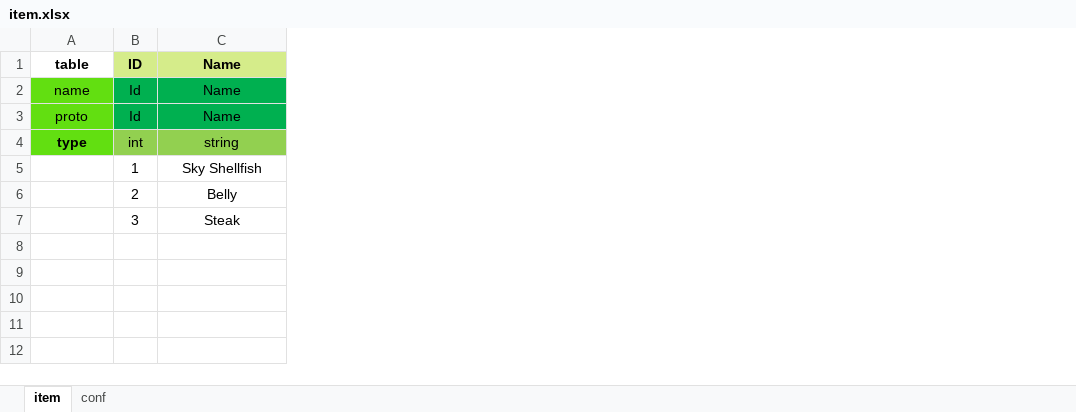
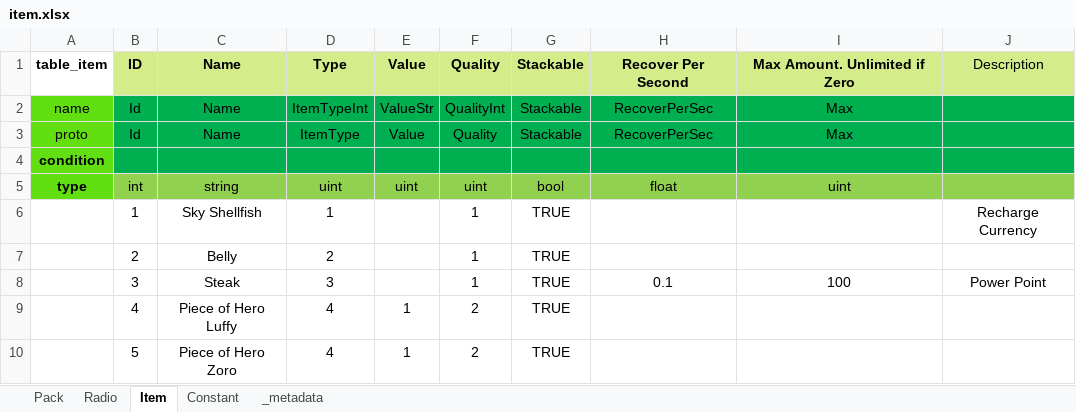
Before and after one commit to luffy050596/roma-exceldata, an Excel workbook: excel/Resource/item.xlsx, sheet Item, drawn as a sheet; values as stored, in another font and other column widths than the file's, no borders; conditional formats not drawn; addresses are those after the commit; the diff names each change by its address in the sheet, - before the commit and + after, or states it on an @@ line.

```diff
--- a/excel/Resource/item.xlsx (sheet Item)
+++ b/excel/Resource/item.xlsx (sheet Item)
-sheet tab: item
+sheet tab: Item
-sheet tab: conf
+sheet tab: _metadata
+sheet tab: Pack
+sheet tab: Radio
+sheet tab: Constant
+column D, rows 1-3: Type | ItemTypeInt | ItemType; rows 5-8: uint | 1 | 2 | 3
+column E, rows 1-3: Value | ValueStr | Value; row 5: uint
+column F, rows 1-3: Quality | QualityInt | Quality; rows 5-8: uint | 1 | 1 | 1
+column G, rows 1-3: all Stackable; rows 5-8: bool | TRUE | TRUE | TRUE
+column H, rows 1-3: Recover Per Second | RecoverPerSec | RecoverPerSec; rows 5-8: float |  |  | 0.1
+column I, rows 1-3: Max Amount. Unlimited if Zero | Max | Max; rows 5-8: uint |  |  | 100
+column J, row 1: Description; rows 6-8: Recharge Currency |  | Power Point
-A1: table
+A1: table_item
+row 4: condition
+row 9:  | 4 | Piece of Hero Luffy | 4 | 1 | 2 | TRUE
+row 10:  | 5 | Piece of Hero Zoro | 4 | 1 | 2 | TRUE
```
Also changed, not shown: sheet _metadata, excel/Hero/hero.xlsx, 2 other files.
